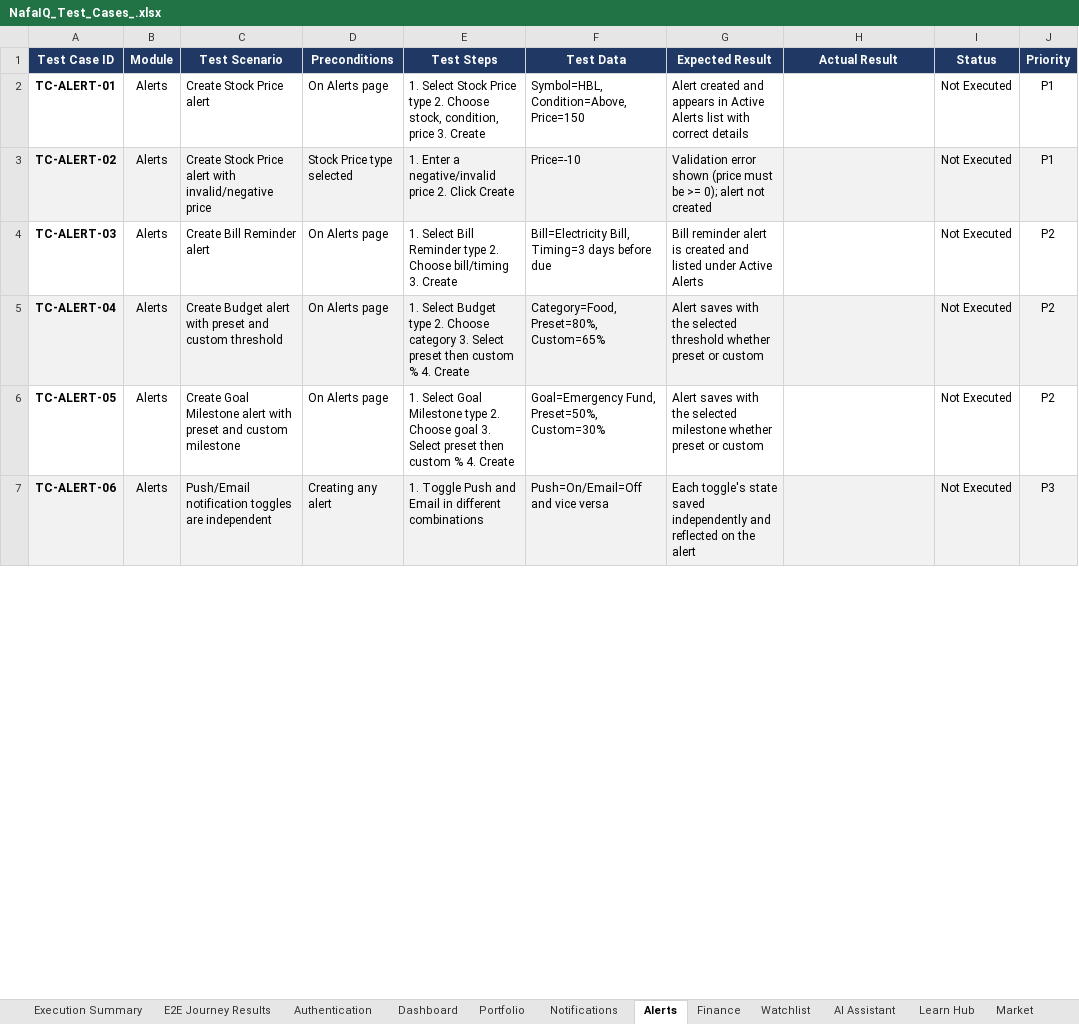
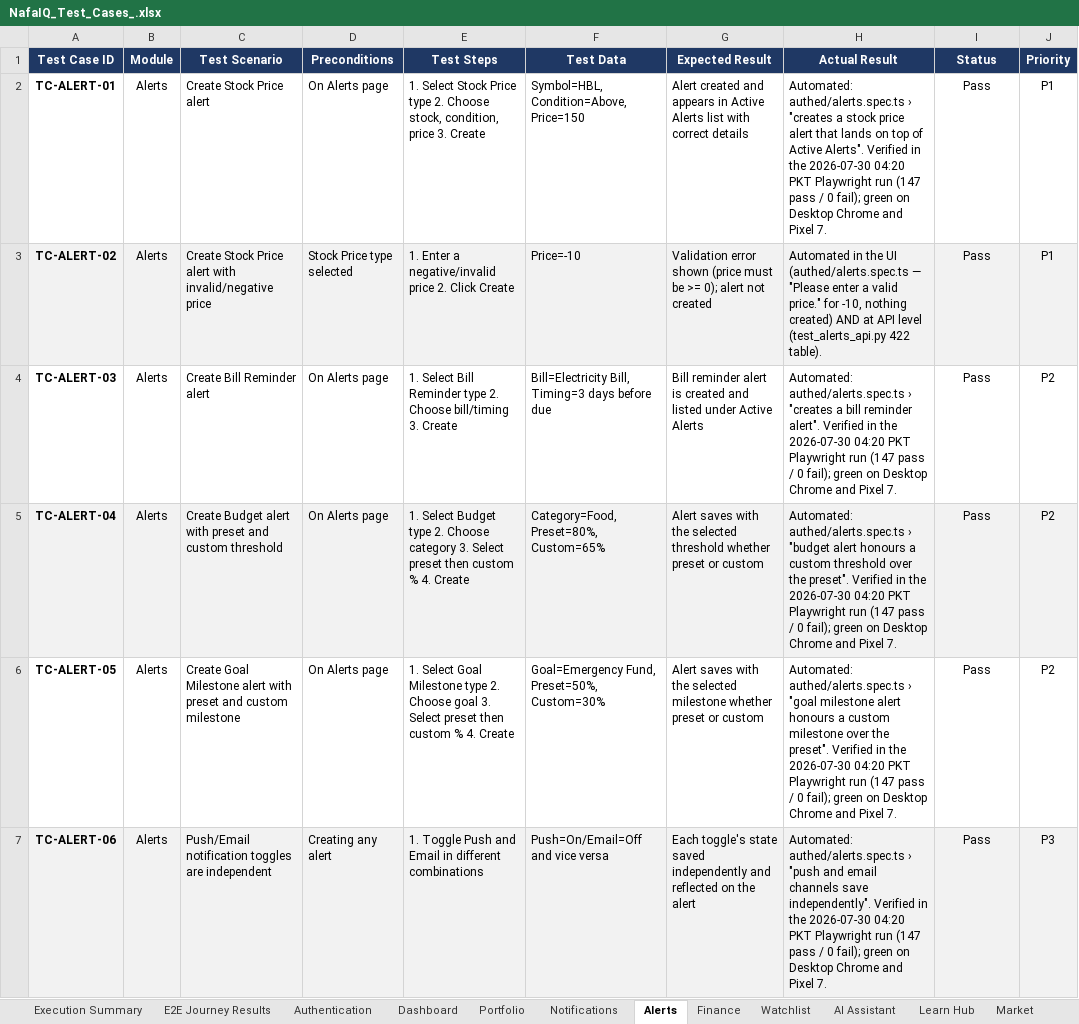
Before and after one commit to smawjee/NafaIQ-Project, an Excel workbook: NafaIQ_Test_Cases_.xlsx, sheet Alerts, drawn as a sheet; only a part is shown; values as stored, in another font and other column widths than the file's, no borders; the diff covers the shown part only; the diff names each change by its address in the sheet, - before the commit and + after, or states it on an @@ line.

Commit message:
test(e2e): expand journey suite to 79 journeys, sync test-case workbook
- 10 new spec files: finance budgets/bills/goals + income/edit/delete,
  alerts create/toggle/delete, watchlist add/clear/navigate, dashboard
  quick-adds + range/recommendation, learn (lessons, quiz-to-results,
  flashcards, tutor), settings (theme/language/PKR), AI reports
  (generate/regenerate/error-retry), assistant chat, public auth
  journeys (validation, strength meter, sign-in, redirect).
- fixtures: authSettled() guard for the z-[60] auth overlay — fixes the
  Pixel 7 'overlay swallowed the tap / isDemo not yet resolved' failures
  (UJ-BUG-01/02); retrofit into finance/portfolio/navigation specs.
  Report stub now speaks the ReportResponse envelope; assistant/tutor
  SSE matched by path (clients send no Accept header). Narrow allow-list
  additions: 429 (shared-session), React 19 hydration wordings, and the
  real /learn/lesson duplicate-key defect (REMOVE when fixed).
- backend: require_user 401 contract tests (TC-AUTH-10/11) and portfolio
  holding validation 422s + sell-at-zero (TC-PORT-02/06).
- workbook: all 150 module TCs statused from real runs (80 Pass /
  8 Partial / 47 Blocked / 15 Not Executed, each with evidence or
  reason); journey sheet regenerated from results.json (146 Pass /
  0 Fail / 3 Blocked); UJ-BUG-01/02 resolved, UJ-BUG-03 (Learn
  duplicate keys) recorded.

Full run: 147 passed / 0 failed / 3 skipped across all three projects.

```diff
--- a/NafaIQ_Test_Cases_.xlsx (sheet Alerts)
+++ b/NafaIQ_Test_Cases_.xlsx (sheet Alerts)
-H2 (Actual Result): (empty)
+H2 (Actual Result): Automated: authed/alerts.spec.ts › "creates a stock price alert that lands on top of Active Alerts". Verified in the 2026-07-30 04:20 PKT Playwright run (147 pass / 0 fail); green on Desktop Chrome and Pixel 7.
-I2:I7 (Status): Not Executed
+I2:I7 (Status): Pass
-H3 (Actual Result): (empty)
+H3 (Actual Result): Automated in the UI (authed/alerts.spec.ts — "Please enter a valid price." for -10, nothing created) AND at API level (test_alerts_api.py 422 table).
-H4 (Actual Result): (empty)
+H4 (Actual Result): Automated: authed/alerts.spec.ts › "creates a bill reminder alert". Verified in the 2026-07-30 04:20 PKT Playwright run (147 pass / 0 fail); green on Desktop Chrome and Pixel 7.
-H5 (Actual Result): (empty)
+H5 (Actual Result): Automated: authed/alerts.spec.ts › "budget alert honours a custom threshold over the preset". Verified in the 2026-07-30 04:20 PKT Playwright run (147 pass / 0 fail); green on Desktop Chrome and Pixel 7.
-H6 (Actual Result): (empty)
+H6 (Actual Result): Automated: authed/alerts.spec.ts › "goal milestone alert honours a custom milestone over the preset". Verified in the 2026-07-30 04:20 PKT Playwright run (147 pass / 0 fail); green on Desktop Chrome and Pixel 7.
-H7 (Actual Result): (empty)
+H7 (Actual Result): Automated: authed/alerts.spec.ts › "push and email channels save independently". Verified in the 2026-07-30 04:20 PKT Playwright run (147 pass / 0 fail); green on Desktop Chrome and Pixel 7.
```
Also changed, not shown: 11 edited cells elsewhere in this sheet, sheet E2E Journey Results, sheet Finance, sheet Dashboard, sheet Authentication, sheet Portfolio, sheet Market, 7 more sheets, 15 other files.
